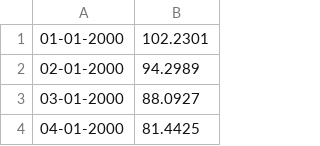
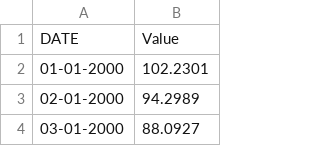
Before and after one commit to MaxwellPaparelli/Time_Series, a CSV file: teste6.csv, drawn as a sheet; only a part is shown; the shorter side is filled out with more unchanged rows.

Commit message:
Update teste6.csv

```diff
--- a/teste6.csv
+++ b/teste6.csv
@@ -1 +1,2 @@
+DATE,Value
 01-01-2000,102.2301
```
